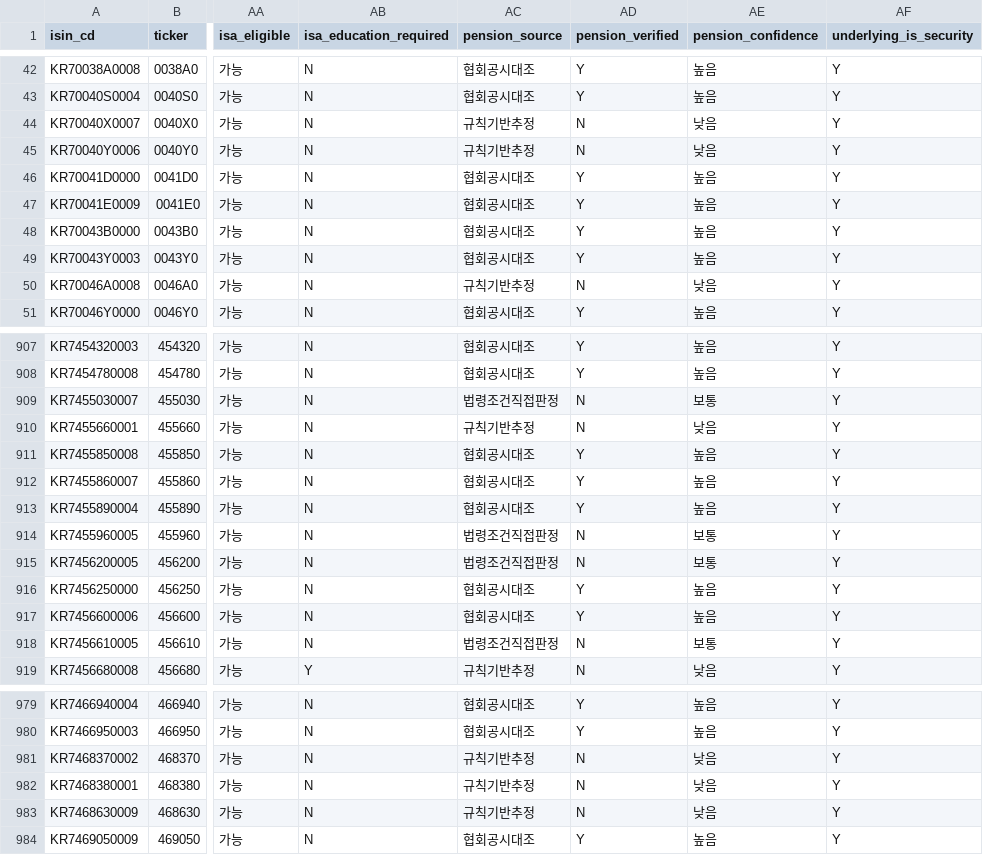
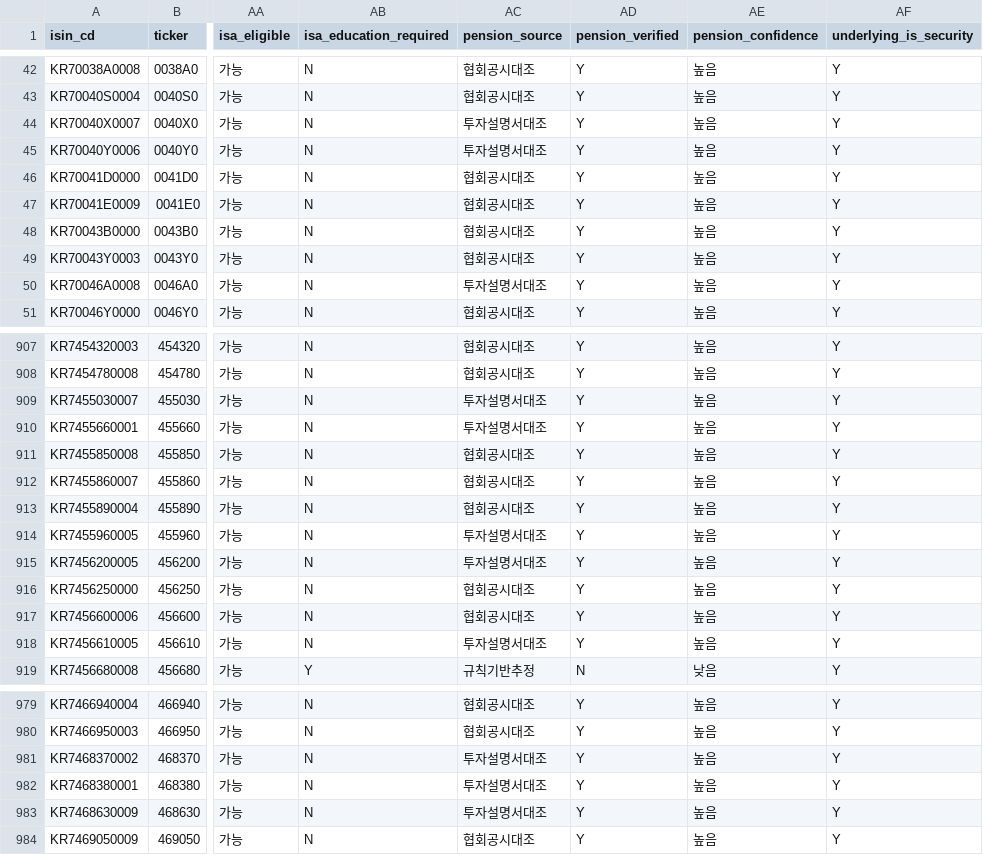
Before and after one commit to neo-alpha-research/etf-campus, a CSV file: data/etf_master_draft.csv, drawn as a sheet; only a part is shown, gaps mark what is left out; the diff covers the shown part only; the diff names each change by its address in the sheet, - before the commit and + after, or states it on an @@ line.

Commit message:
feat(regulatory): stage 3b resolve 46 safe asset candidates via prospectus verification

```diff
--- a/data/etf_master_draft.csv
+++ b/data/etf_master_draft.csv
-AC44:AC45 (pension_source): 규칙기반추정
+AC44:AC45 (pension_source): 투자설명서대조
-AD44:AD45 (pension_verified): N
+AD44:AD45 (pension_verified): Y
-AE44:AE45 (pension_confidence): 낮음
+AE44:AE45 (pension_confidence): 높음
-AC50 (pension_source): 규칙기반추정
+AC50 (pension_source): 투자설명서대조
-AD50 (pension_verified): N
+AD50 (pension_verified): Y
-AE50 (pension_confidence): 낮음
+AE50 (pension_confidence): 높음
-AC909 (pension_source): 법령조건직접판정
+AC909 (pension_source): 투자설명서대조
-AD909:AD910 (pension_verified): N
+AD909:AD910 (pension_verified): Y
-AE909 (pension_confidence): 보통
+AE909 (pension_confidence): 높음
-AC910 (pension_source): 규칙기반추정
+AC910 (pension_source): 투자설명서대조
-AE910 (pension_confidence): 낮음
+AE910 (pension_confidence): 높음
-AC914:AC915 (pension_source): 법령조건직접판정
+AC914:AC915 (pension_source): 투자설명서대조
-AD914:AD915 (pension_verified): N
+AD914:AD915 (pension_verified): Y
-AE914:AE915 (pension_confidence): 보통
+AE914:AE915 (pension_confidence): 높음
-AC918 (pension_source): 법령조건직접판정
+AC918 (pension_source): 투자설명서대조
-AD918 (pension_verified): N
+AD918 (pension_verified): Y
-AE918 (pension_confidence): 보통
+AE918 (pension_confidence): 높음
-AC981:AC983 (pension_source): 규칙기반추정
+AC981:AC983 (pension_source): 투자설명서대조
-AD981:AD983 (pension_verified): N
+AD981:AD983 (pension_verified): Y
-AE981:AE983 (pension_confidence): 낮음
+AE981:AE983 (pension_confidence): 높음
```
Also changed, not shown: 105 edited cells elsewhere in this file, 6 other files.
